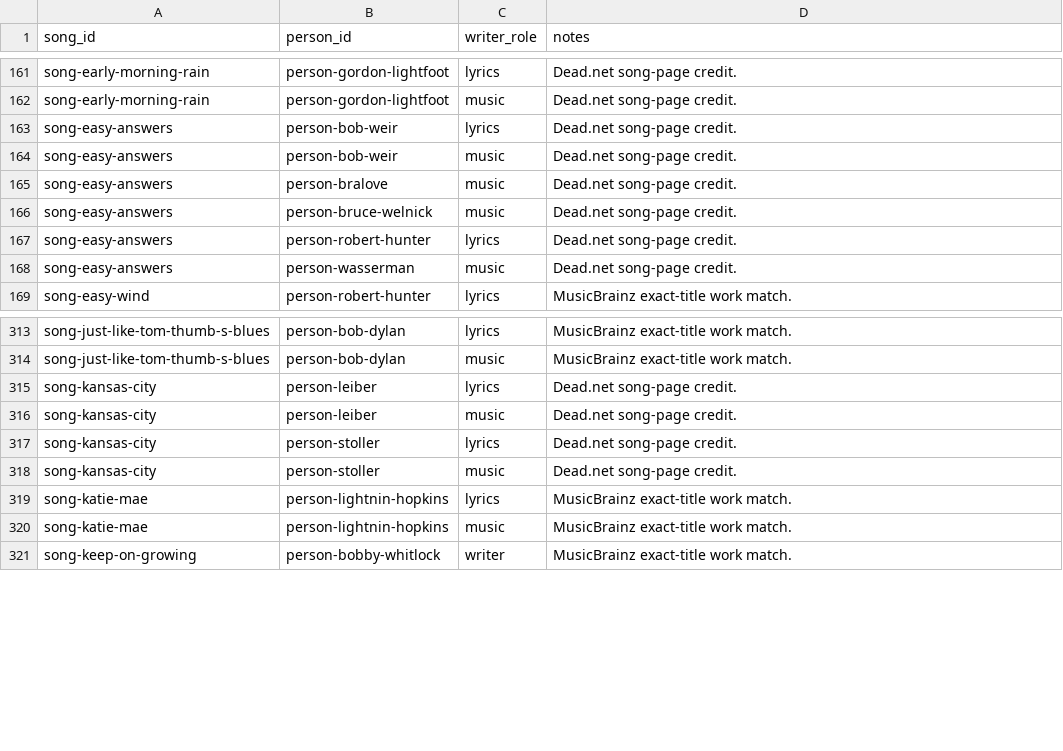
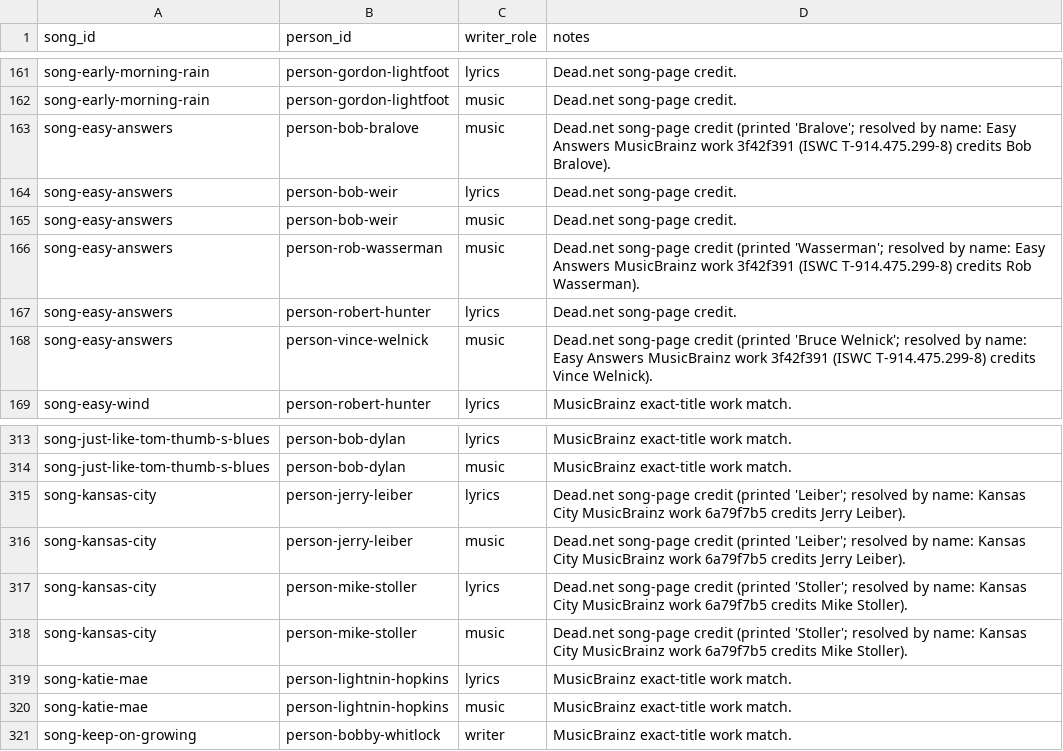
Before and after one commit to markdavenport328/deadbot, a CSV file: data/canonical/song_writers.csv, drawn as a sheet; only a part is shown, gaps mark what is left out.

```diff
--- a/data/canonical/song_writers.csv
+++ b/data/canonical/song_writers.csv
@@ -162,8 +162,8 @@ song-early-morning-rain,person-gordon-lightfoot,lyrics,Dead.net song-page credit
 song-early-morning-rain,person-gordon-lightfoot,music,Dead.net song-page credit.
+song-easy-answers,person-bob-bralove,music,Dead.net song-page credit (printed 'Bralove'; resolved by name: Easy Answers MusicBrainz work 3f42f391 (ISWC T-914.475.299-8) credits Bob Bralove).
 song-easy-answers,person-bob-weir,lyrics,Dead.net song-page credit.
 song-easy-answers,person-bob-weir,music,Dead.net song-page credit.
-song-easy-answers,person-bralove,music,Dead.net song-page credit.
-song-easy-answers,person-bruce-welnick,music,Dead.net song-page credit.
+song-easy-answers,person-rob-wasserman,music,Dead.net song-page credit (printed 'Wasserman'; resolved by name: Easy Answers MusicBrainz work 3f42f391 (ISWC T-914.475.299-8) credits Rob Wasserman).
 song-easy-answers,person-robert-hunter,lyrics,Dead.net song-page credit.
-song-easy-answers,person-wasserman,music,Dead.net song-page credit.
+song-easy-answers,person-vince-welnick,music,Dead.net song-page credit (printed 'Bruce Welnick'; resolved by name: Easy Answers MusicBrainz work 3f42f391 (ISWC T-914.475.299-8) credits Vince Welnick).
 song-easy-wind,person-robert-hunter,lyrics,MusicBrainz exact-title work match.
@@ -314,6 +314,6 @@ song-just-like-tom-thumb-s-blues,person-bob-dylan,lyrics,MusicBrainz exact-title
 song-just-like-tom-thumb-s-blues,person-bob-dylan,music,MusicBrainz exact-title work match.
-song-kansas-city,person-leiber,lyrics,Dead.net song-page credit.
-song-kansas-city,person-leiber,music,Dead.net song-page credit.
-song-kansas-city,person-stoller,lyrics,Dead.net song-page credit.
-song-kansas-city,person-stoller,music,Dead.net song-page credit.
+song-kansas-city,person-jerry-leiber,lyrics,Dead.net song-page credit (printed 'Leiber'; resolved by name: Kansas City MusicBrainz work 6a79f7b5 credits Jerry Leiber).
+song-kansas-city,person-jerry-leiber,music,Dead.net song-page credit (printed 'Leiber'; resolved by name: Kansas City MusicBrainz work 6a79f7b5 credits Jerry Leiber).
+song-kansas-city,person-mike-stoller,lyrics,Dead.net song-page credit (printed 'Stoller'; resolved by name: Kansas City MusicBrainz work 6a79f7b5 credits Mike Stoller).
+song-kansas-city,person-mike-stoller,music,Dead.net song-page credit (printed 'Stoller'; resolved by name: Kansas City MusicBrainz work 6a79f7b5 credits Mike Stoller).
 song-katie-mae,person-lightnin-hopkins,lyrics,MusicBrainz exact-title work match.
```
Also changed, not shown: data/canonical/band_memberships.csv, data/canonical/people.csv, 9 other files.
